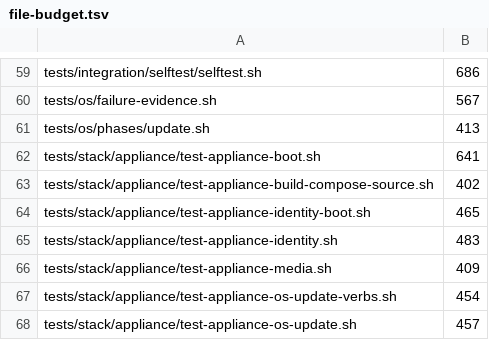
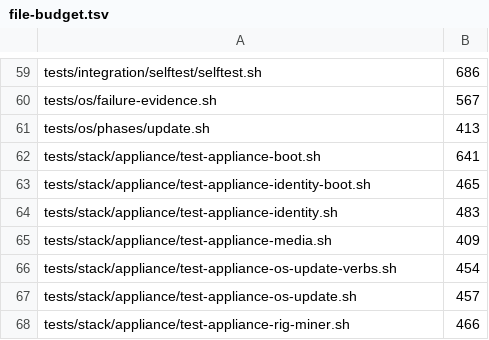
Before and after one commit to p2pool-starter-stack/pithead, a TSV file: docs/dev/file-budget.tsv, drawn as a sheet; only a part is shown, gaps mark what is left out; the shorter side is filled out with more unchanged rows; the diff names each change by its address in the sheet, - before the commit and + after, or states it on an @@ line.

```diff
--- a/docs/dev/file-budget.tsv
+++ b/docs/dev/file-budget.tsv
-row 63: tests/stack/appliance/test-appliance-build-compose-source.sh | 402
```
Also changed, not shown: 2 other files.
